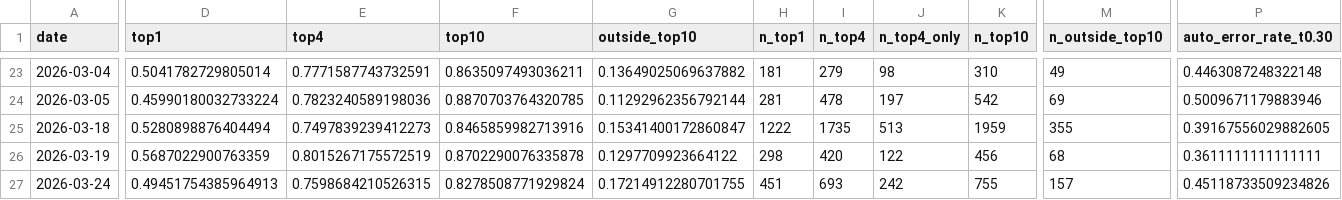
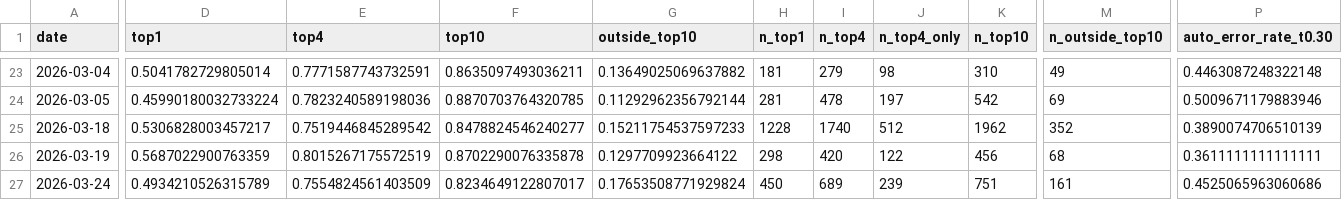
Before and after one commit to bubcass/ml-pq-headings, a CSV file: outputs/metrics_daily_distilbert.csv, drawn as a sheet; only a part is shown, gaps mark what is left out; the diff covers the shown part only; the diff names each change by its address in the sheet, - before the commit and + after, or states it on an @@ line.

Commit message:
Update daily PQ heading metrics (DistilBERT + DeBERTa 2026-04-10)

```diff
--- a/outputs/metrics_daily_distilbert.csv
+++ b/outputs/metrics_daily_distilbert.csv
-D25 (top1): 0.5280898876404494
+D25 (top1): 0.5306828003457217
-E25 (top4): 0.7497839239412273
+E25 (top4): 0.7519446845289542
-F25 (top10): 0.8465859982713916
+F25 (top10): 0.8478824546240277
-G25 (outside_top10): 0.15341400172860847
+G25 (outside_top10): 0.15211754537597233
-H25 (n_top1): 1222
+H25 (n_top1): 1228
-I25 (n_top4): 1735
+I25 (n_top4): 1740
-J25 (n_top4_only): 513
+J25 (n_top4_only): 512
-K25 (n_top10): 1959
+K25 (n_top10): 1962
-M25 (n_outside_top10): 355
+M25 (n_outside_top10): 352
-P25 (auto_error_rate_t0.30): 0.39167556029882605
+P25 (auto_error_rate_t0.30): 0.3890074706510139
-D27 (top1): 0.49451754385964913
+D27 (top1): 0.4934210526315789
-E27 (top4): 0.7598684210526315
+E27 (top4): 0.7554824561403509
-F27 (top10): 0.8278508771929824
+F27 (top10): 0.8234649122807017
-G27 (outside_top10): 0.17214912280701755
+G27 (outside_top10): 0.17653508771929824
-H27 (n_top1): 451
+H27 (n_top1): 450
-I27 (n_top4): 693
+I27 (n_top4): 689
-J27 (n_top4_only): 242
+J27 (n_top4_only): 239
-K27 (n_top10): 755
+K27 (n_top10): 751
-M27 (n_outside_top10): 157
+M27 (n_outside_top10): 161
-P27 (auto_error_rate_t0.30): 0.45118733509234826
+P27 (auto_error_rate_t0.30): 0.4525065963060686
```
Also changed, not shown: 47 edited cells elsewhere in this file, outputs/metrics_daily.csv.
